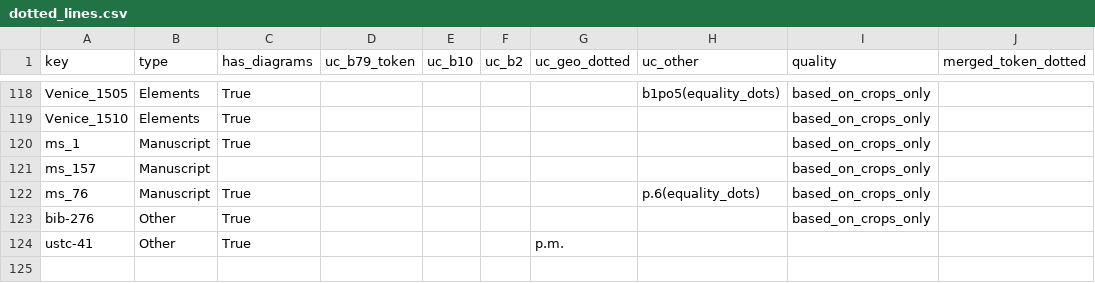
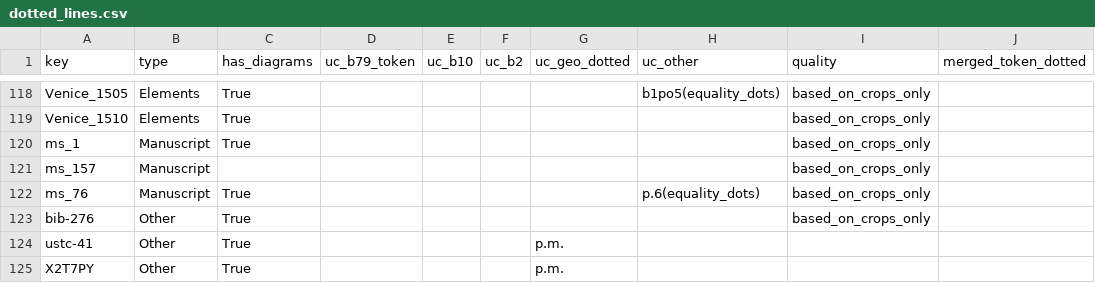
Before and after one commit to Euclides-EM/elements-resource-box, a CSV file: public/docs/dotted_lines.csv, drawn as a sheet; only a part is shown, gaps mark what is left out; the diff names each change by its address in the sheet, - before the commit and + after, or states it on an @@ line.

Commit message:
Clavius has diagrams!

```diff
--- a/public/docs/dotted_lines.csv
+++ b/public/docs/dotted_lines.csv
+row 125: X2T7PY | Other | True |  |  |  | p.m.
```
